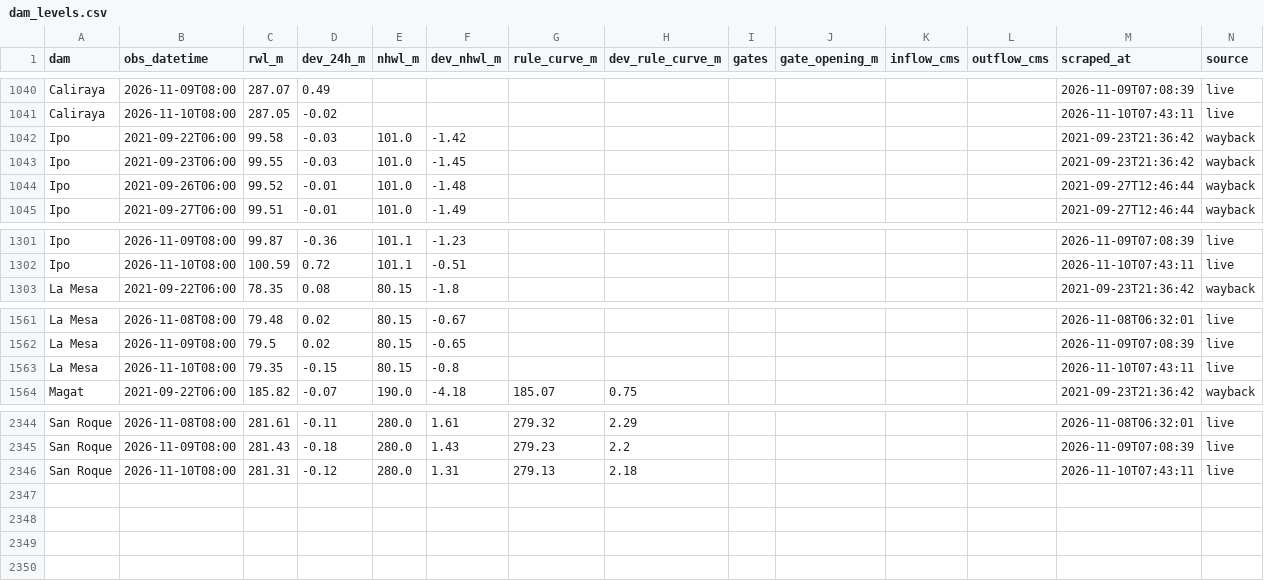
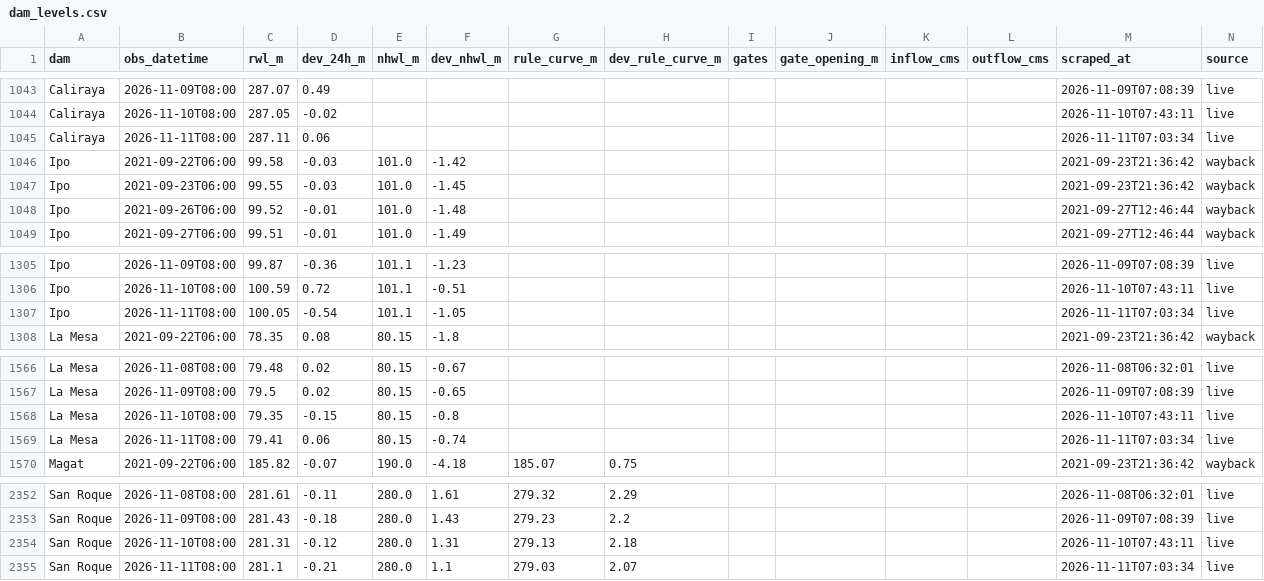
Before and after one commit to Zeref538/apaw, a CSV file: data/dam_levels.csv, drawn as a sheet; only a part is shown, gaps mark what is left out; the diff covers the shown part only; the diff names each change by its address in the sheet, - before the commit and + after, or states it on an @@ line.

```diff
--- a/data/dam_levels.csv
+++ b/data/dam_levels.csv
+row 1045: Caliraya | 2026-11-11T08:00 | 287.11 | 0.06 |  |  |  |  |  |  |  |  | 2026-11-11T07:03:34 | live
+row 1307: Ipo | 2026-11-11T08:00 | 100.05 | -0.54 | 101.1 | -1.05 |  |  |  |  |  |  | 2026-11-11T07:03:34 | live
+row 1569: La Mesa | 2026-11-11T08:00 | 79.41 | 0.06 | 80.15 | -0.74 |  |  |  |  |  |  | 2026-11-11T07:03:34 | live
+row 2355: San Roque | 2026-11-11T08:00 | 281.1 | -0.21 | 280.0 | 1.1 | 279.03 | 2.07 |  |  |  |  | 2026-11-11T07:03:34 | live
```
Also changed, not shown: 5 added rows elsewhere in this file, data/basin_status.csv, eval/learning_curve.csv, 7 other files.
